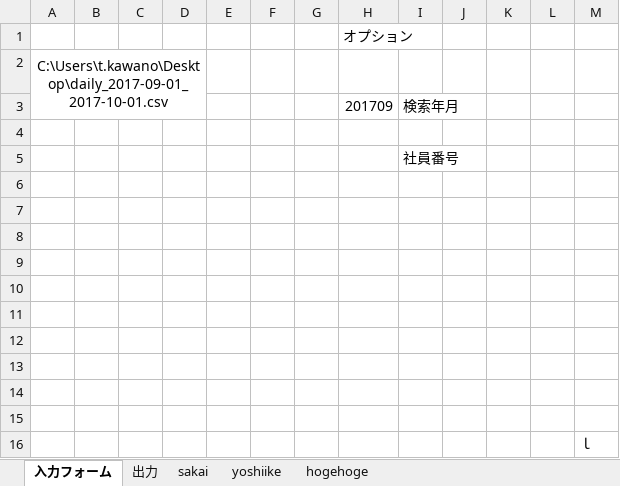
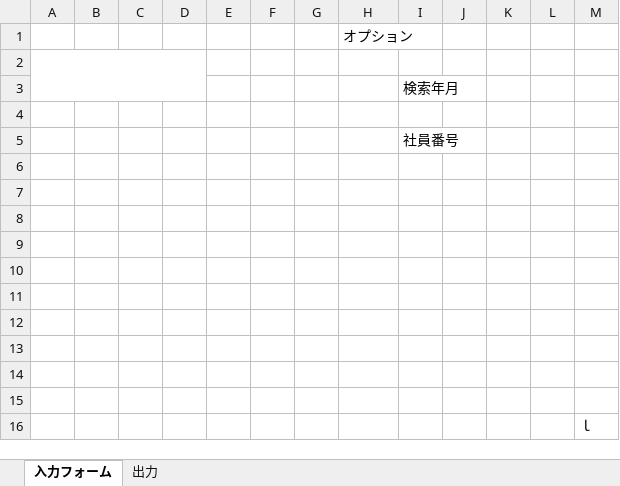
Before and after one commit to tk060401/maindev, an Excel workbook: bin/conversionCollerOverWorkCsvtoExc.xlsm, sheet 入力フォーム, drawn as a sheet; values as stored, in another font and other column widths than the file's, no borders; charts and pictures not drawn; the diff names each change by its address in the sheet, - before the commit and + after, or states it on an @@ line.

```diff
--- a/bin/conversionCollerOverWorkCsvtoExc.xlsm (sheet 入力フォーム)
+++ b/bin/conversionCollerOverWorkCsvtoExc.xlsm (sheet 入力フォーム)
-sheet tab: sakai
-sheet tab: yoshiike
-sheet tab: hogehoge
-A2: C:\Users\t.kawano\Desktop\daily_2017-09-01_2017-10-01.csv
+A2: (empty)
-H3: 201709
+H3: (empty)
```
Also changed, not shown: 1 other file.
